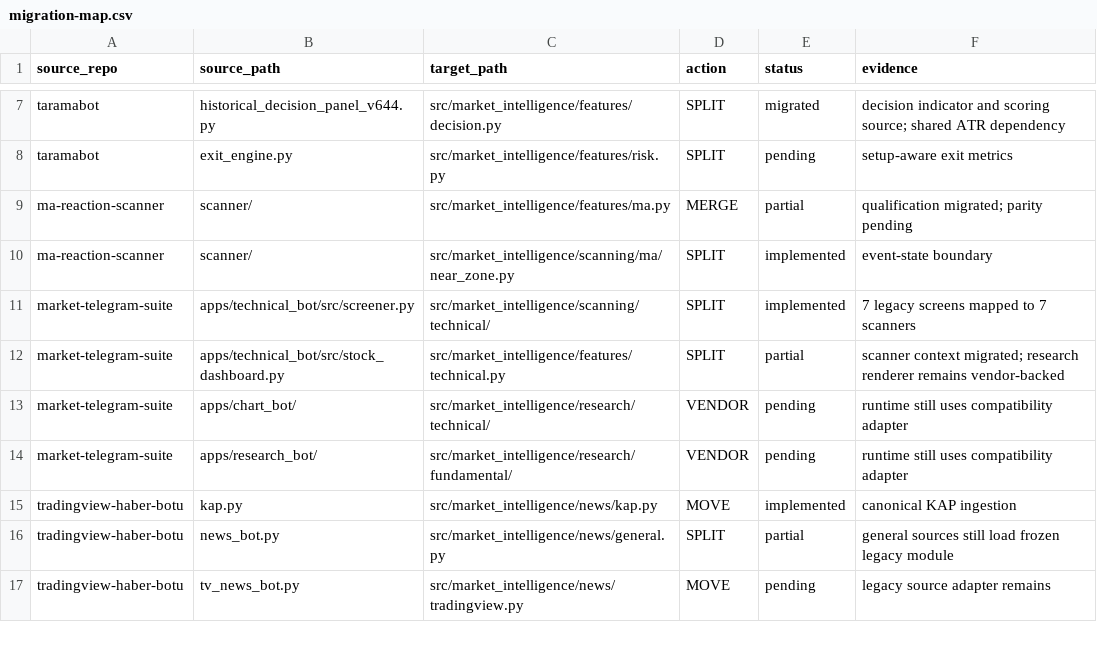
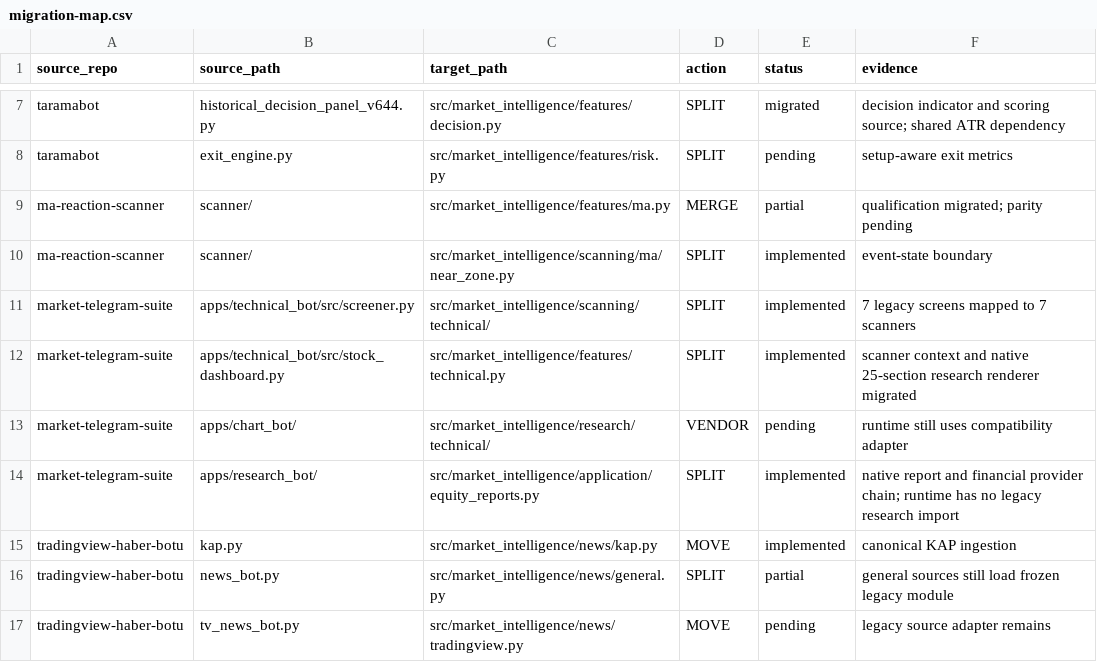
Before and after one commit to CengizKarabulut/borsapp, a CSV file: docs/migration/migration-map.csv, drawn as a sheet; only a part is shown, gaps mark what is left out.

Commit message:
feat: activate daily scanner pilot and enrich reports

```diff
--- a/docs/migration/migration-map.csv
+++ b/docs/migration/migration-map.csv
@@ -11,5 +11,5 @@ ma-reaction-scanner,scanner/,src/market_intelligence/scanning/ma/near_zone.py,SP
 market-telegram-suite,apps/technical_bot/src/screener.py,src/market_intelligence/scanning/technical/,SPLIT,implemented,7 legacy screens mapped to 7 scanners
-market-telegram-suite,apps/technical_bot/src/stock_dashboard.py,src/market_intelligence/features/technical.py,SPLIT,partial,scanner context migrated; research renderer remains vendor-backed
+market-telegram-suite,apps/technical_bot/src/stock_dashboard.py,src/market_intelligence/features/technical.py,SPLIT,implemented,scanner context and native 25-section research renderer migrated
 market-telegram-suite,apps/chart_bot/,src/market_intelligence/research/technical/,VENDOR,pending,runtime still uses compatibility adapter
-market-telegram-suite,apps/research_bot/,src/market_intelligence/research/fundamental/,VENDOR,pending,runtime still uses compatibility adapter
+market-telegram-suite,apps/research_bot/,src/market_intelligence/application/equity_reports.py,SPLIT,implemented,native report and financial provider chain; runtime has no legacy research import
 tradingview-haber-botu,kap.py,src/market_intelligence/news/kap.py,MOVE,implemented,canonical KAP ingestion
```
Also changed, not shown: 15 other files.
